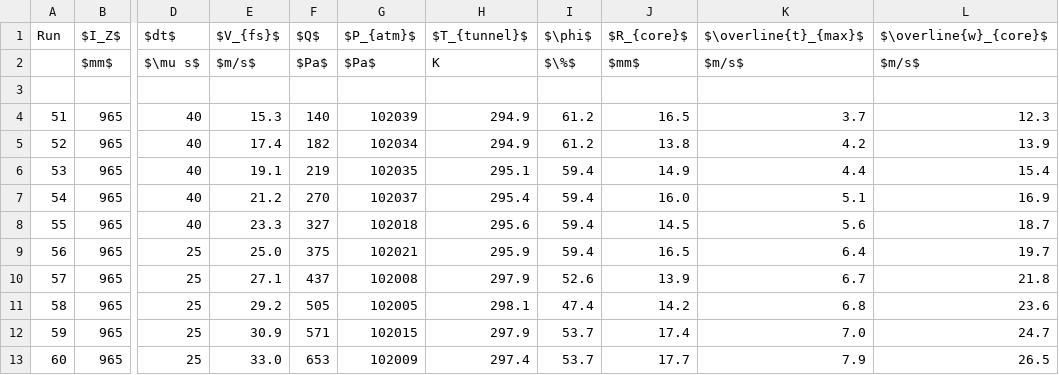
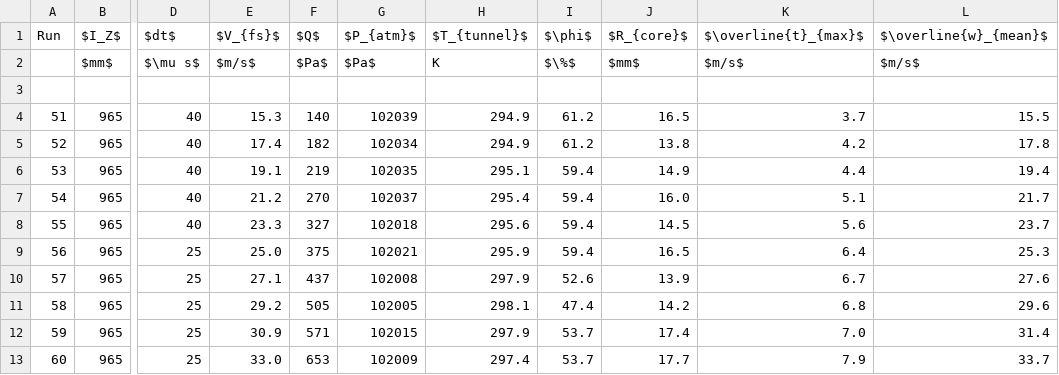
Before and after one commit to Jwely/pivpr, a CSV file: texdocs/tables/experiment_results_6.csv, drawn as a sheet; only a part is shown, gaps mark what is left out; the diff names each change by its address in the sheet, - before the commit and + after, or states it on an @@ line.

```diff
--- a/texdocs/tables/experiment_results_6.csv
+++ b/texdocs/tables/experiment_results_6.csv
-L1: $\overline{w}_{core}$
+L1: $\overline{w}_{mean}$
-L4 ($\overline{w}_{mean}$): 12.3
+L4 ($\overline{w}_{mean}$): 15.5
-L5 ($\overline{w}_{mean}$): 13.9
+L5 ($\overline{w}_{mean}$): 17.8
-L6 ($\overline{w}_{mean}$): 15.4
+L6 ($\overline{w}_{mean}$): 19.4
-L7 ($\overline{w}_{mean}$): 16.9
+L7 ($\overline{w}_{mean}$): 21.7
-L8 ($\overline{w}_{mean}$): 18.7
+L8 ($\overline{w}_{mean}$): 23.7
-L9 ($\overline{w}_{mean}$): 19.7
+L9 ($\overline{w}_{mean}$): 25.3
-L10 ($\overline{w}_{mean}$): 21.8
+L10 ($\overline{w}_{mean}$): 27.6
-L11 ($\overline{w}_{mean}$): 23.6
+L11 ($\overline{w}_{mean}$): 29.6
-L12 ($\overline{w}_{mean}$): 24.7
+L12 ($\overline{w}_{mean}$): 31.4
-L13 ($\overline{w}_{mean}$): 26.5
+L13 ($\overline{w}_{mean}$): 33.7
```
Also changed, not shown: texdocs/tables/experiment_results_5.csv, texdocs/tables/experiment_results_7.csv, 3 other files.
